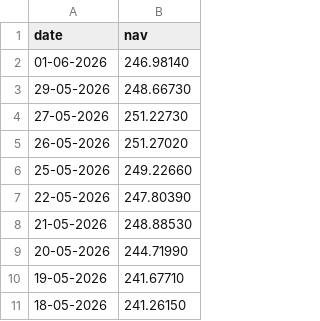
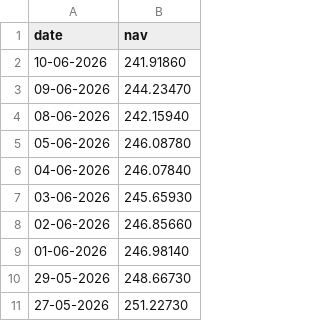
Before and after one commit to msriram-17/bluestock_project, a CSV file: data/raw/live_nav/Kotak_Bluechip_nav.csv, drawn as a sheet; only a part is shown; the shorter side is filled out with more unchanged rows.

```diff
--- a/data/raw/live_nav/Kotak_Bluechip_nav.csv
+++ b/data/raw/live_nav/Kotak_Bluechip_nav.csv
@@ -1,2 +1,9 @@
 date,nav
+10-06-2026,241.91860
+09-06-2026,244.23470
+08-06-2026,242.15940
+05-06-2026,246.08780
+04-06-2026,246.07840
+03-06-2026,245.65930
+02-06-2026,246.85660
 01-06-2026,246.98140
```
Also changed, not shown: data/raw/live_nav/Axis_Bluechip_nav.csv, data/raw/live_nav/HDFC_Top100_nav.csv, 4 other files.
